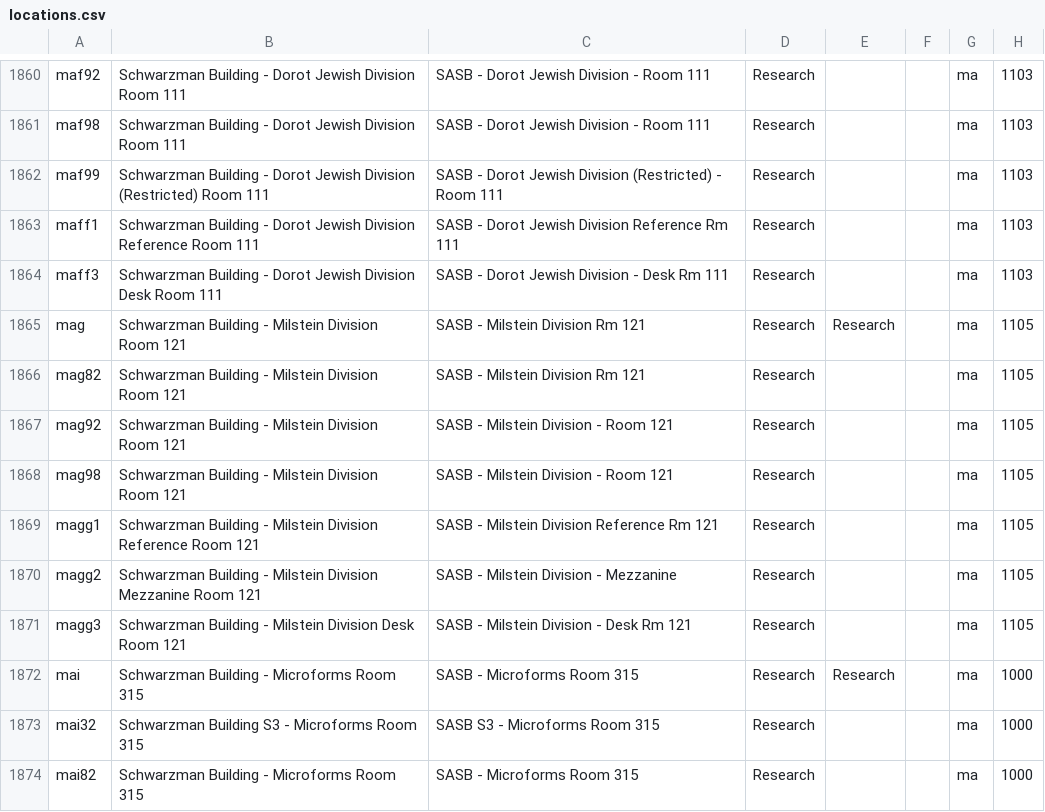
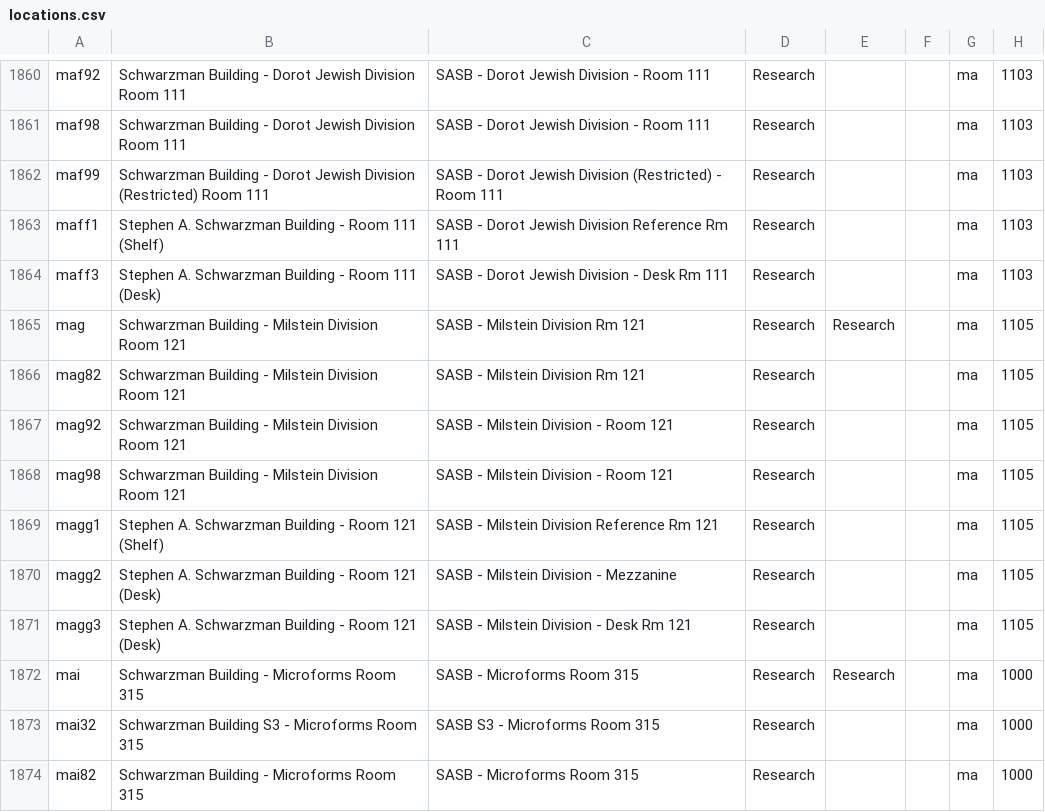
Before and after one commit to NYPL/nypl-core, a CSV file: vocabularies/csv/locations.csv, drawn as a sheet; only a part is shown, gaps mark what is left out; the diff covers the shown part only; the diff names each change by its address in the sheet, - before the commit and + after, or states it on an @@ line.

Commit message:
bu + ma csv updates

```diff
--- a/vocabularies/csv/locations.csv
+++ b/vocabularies/csv/locations.csv
-B1863: Schwarzman Building - Dorot Jewish Division Reference Room 111
+B1863: Stephen A. Schwarzman Building - Room 111 (Shelf)
-B1864: Schwarzman Building - Dorot Jewish Division Desk Room 111
+B1864: Stephen A. Schwarzman Building - Room 111 (Desk)
-B1869: Schwarzman Building - Milstein Division Reference Room 121
+B1869: Stephen A. Schwarzman Building - Room 121 (Shelf)
-B1870: Schwarzman Building - Milstein Division Mezzanine Room 121
+B1870: Stephen A. Schwarzman Building - Room 121 (Desk)
-B1871: Schwarzman Building - Milstein Division Desk Room 121
+B1871: Stephen A. Schwarzman Building - Room 121 (Desk)
```
Also changed, not shown: 35 edited cells elsewhere in this file.
